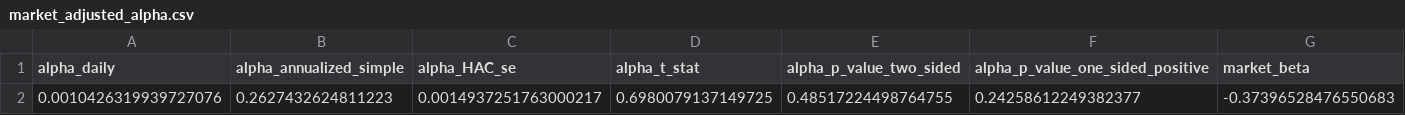
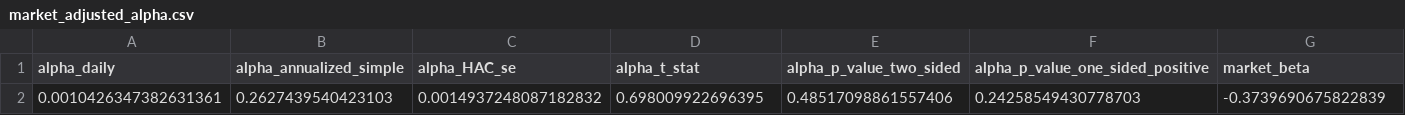
Before and after one commit to igarpet/Pairs_trading, a CSV file: data/processed/alpha_validation/market_adjusted_alpha.csv, drawn as a sheet; only a part is shown; removed rows and columns are numbered as before the commit, all else as after; rows hold the shown columns only; the diff names each change by its address in the sheet, - before the commit and + after, or states it on an @@ line.

```diff
--- a/data/processed/alpha_validation/market_adjusted_alpha.csv
+++ b/data/processed/alpha_validation/market_adjusted_alpha.csv
-row 2: 0.0010426319939727076 | 0.2627432624811223 | 0.0014937251763000217 | 0.6980079137149725 | 0.48517224498764755 | 0.24258612249382377 | -0.37396528476550683
+row 2: 0.0010426347382631361 | 0.2627439540423103 | 0.0014937248087182832 | 0.698009922696395 | 0.48517098861557406 | 0.24258549430778703 | -0.3739690675822839
```
Also changed, not shown: data/processed/alpha_validation/alpha_validation_scorecard.csv, data/processed/alpha_validation/moving_block_bootstrap.csv, 28 other files.
